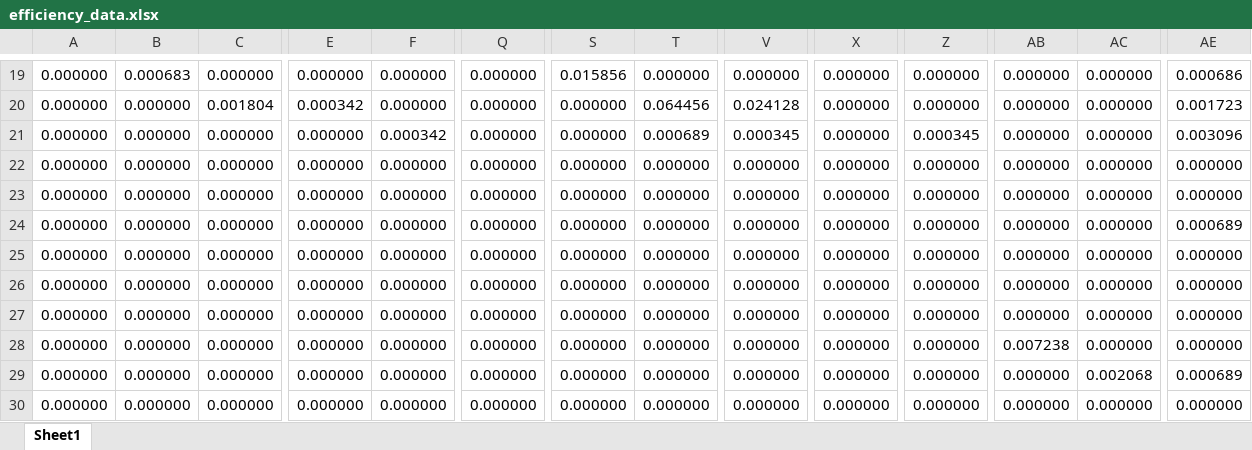
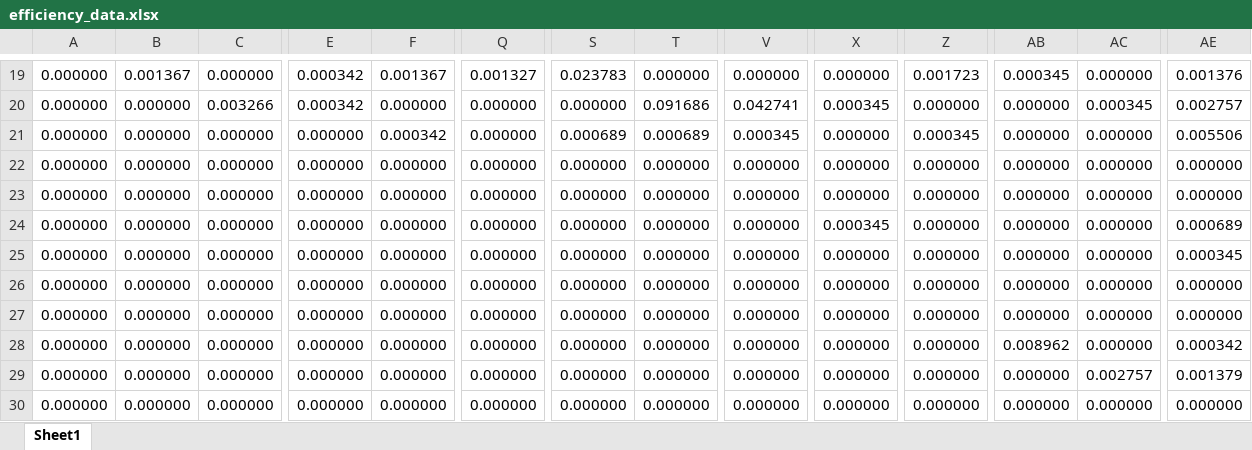
Before and after one commit to purol/Belle2_script, an Excel workbook: Belle2/efficiency_data.xlsx, sheet Sheet1, drawn as a sheet; only a part is shown, gaps mark what is left out; values as stored, in another font and other column widths than the file's, no borders; removed rows and columns are numbered as before the commit, all else as after; rows hold the shown columns only; the diff covers the shown part only; the diff names each change by its address in the sheet, - before the commit and + after, or states it on an @@ line.

```diff
--- a/Belle2/efficiency_data.xlsx (sheet Sheet1)
+++ b/Belle2/efficiency_data.xlsx (sheet Sheet1)
-B19: 0.000683
+B19: 0.001367
-E19: 0.000000
+E19: 0.000342
-F19: 0.000000
+F19: 0.001367
-Q19: 0.000000
+Q19: 0.001327
-S19: 0.015856
+S19: 0.023783
-Z19: 0.000000
+Z19: 0.001723
-AB19: 0.000000
+AB19: 0.000345
-AE19: 0.000686
+AE19: 0.001376
-C20: 0.001804
+C20: 0.003266
-T20: 0.064456
+T20: 0.091686
-V20: 0.024128
+V20: 0.042741
-X20: 0.000000
+X20: 0.000345
-AC20: 0.000000
+AC20: 0.000345
-AE20: 0.001723
+AE20: 0.002757
-S21: 0.000000
+S21: 0.000689
-AE21: 0.003096
+AE21: 0.005506
-X24: 0.000000
+X24: 0.000345
+row 25: 0.000000 | 0.000000 | 0.000000 | 0.000000 | 0.000000 | 0.000000 | 0.000000 | 0.000000 | 0.000000 | 0.000000 | 0.000000 | 0.000000 | 0.000000 | 0.000345
-row 27: 0.000000 | 0.000000 | 0.000000 | 0.000000 | 0.000000 | 0.000000 | 0.000000 | 0.000000 | 0.000000 | 0.000000 | 0.000000 | 0.000000 | 0.000000 | 0.000000
-AB28: 0.007238
+AB28: 0.008962
-AE28: 0.000000
+AE28: 0.000342
-AC29: 0.002068
+AC29: 0.002757
-AE29: 0.000689
+AE29: 0.001379
```
Also changed, not shown: 5 added rows, 5 removed rows and 45 edited cells elsewhere in this sheet, 4 other files.
